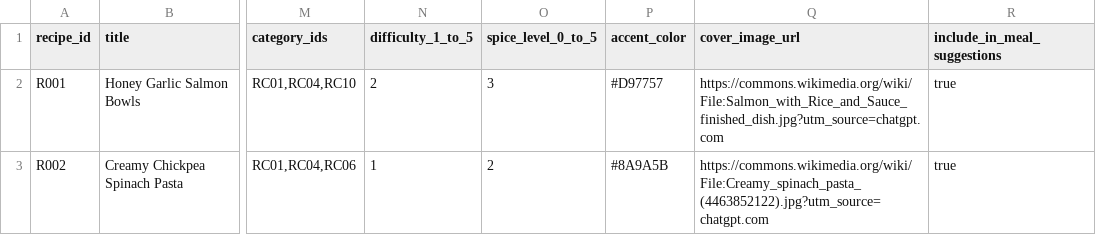
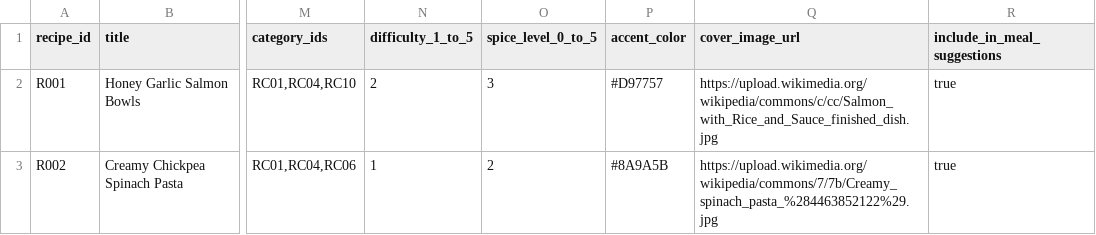
Before and after one commit to A11yVibers/project-2-meal-cdx-gpt-d, a CSV file: project-assets/recipes.csv, drawn as a sheet; only a part is shown, gaps mark what is left out; the diff names each change by its address in the sheet, - before the commit and + after, or states it on an @@ line.

Commit message:
Update experiment harness

```diff
--- a/project-assets/recipes.csv
+++ b/project-assets/recipes.csv
-Q2 (cover_image_url): https://commons.wikimedia.org/wiki/File:Salmon_with_Rice_and_Sauce_finished_dish.jpg?utm_source=chatgpt.com
+Q2 (cover_image_url): https://upload.wikimedia.org/wikipedia/commons/c/cc/Salmon_with_Rice_and_Sauce_finished_dish.jpg
-Q3 (cover_image_url): https://commons.wikimedia.org/wiki/File:Creamy_spinach_pasta_(4463852122).jpg?utm_source=chatgpt.com
+Q3 (cover_image_url): https://upload.wikimedia.org/wikipedia/commons/7/7b/Creamy_spinach_pasta_%284463852122%29.jpg
```
